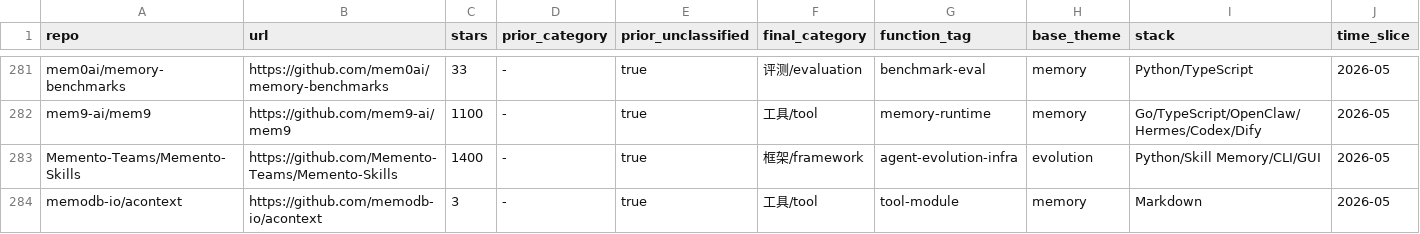
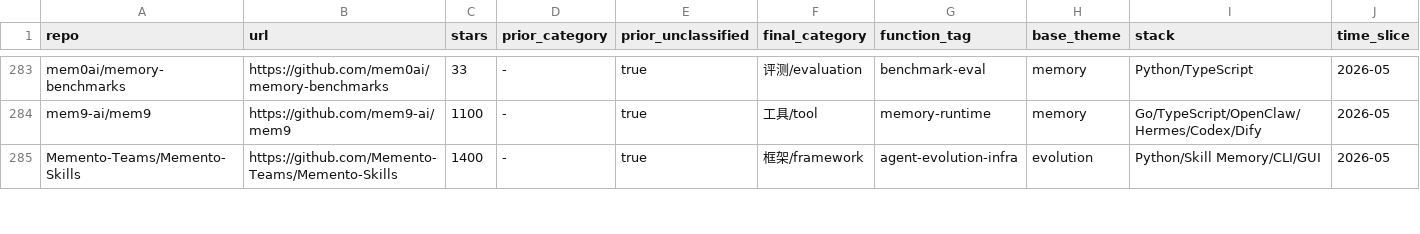
Before and after one commit to Shiyao-Huang/awesome-agent-evolution, a CSV file: research/repo-classification.csv, drawn as a sheet; only a part is shown, gaps mark what is left out; removed rows and columns are numbered as before the commit, all else as after; rows hold the shown columns only; the diff covers the shown part only; the diff names each change by its address in the sheet, - before the commit and + after, or states it on an @@ line.

Commit message:
chore(hourly): ingest memory/skill github metadata and refresh public outputs

```diff
--- a/research/repo-classification.csv
+++ b/research/repo-classification.csv
-row 284: memodb-io/acontext | https://github.com/memodb-io/acontext | 3 | - | true | 工具/tool | tool-module | memory | Markdown | 2026-05
```
Also changed, not shown: 5 added rows and 8 edited cells elsewhere in this file, 43 other files.
